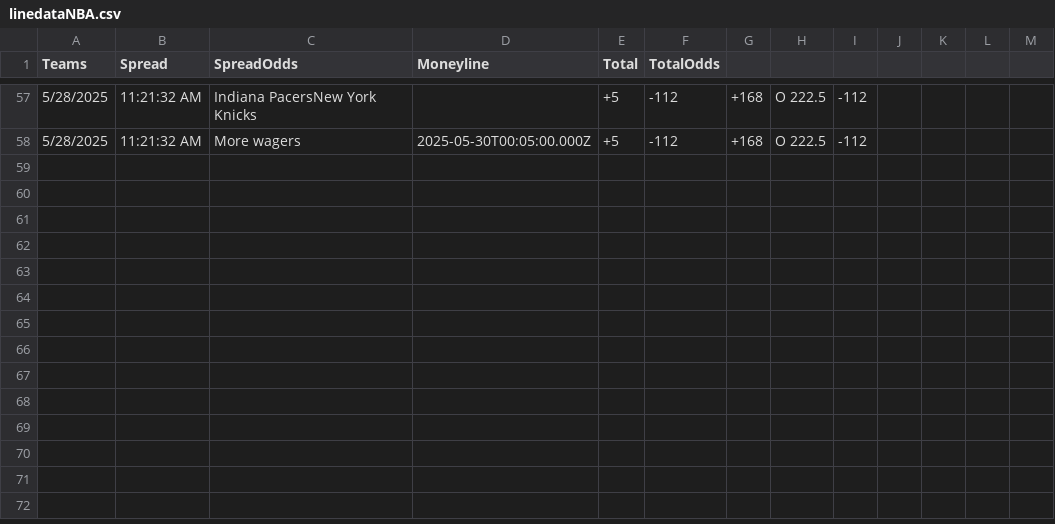
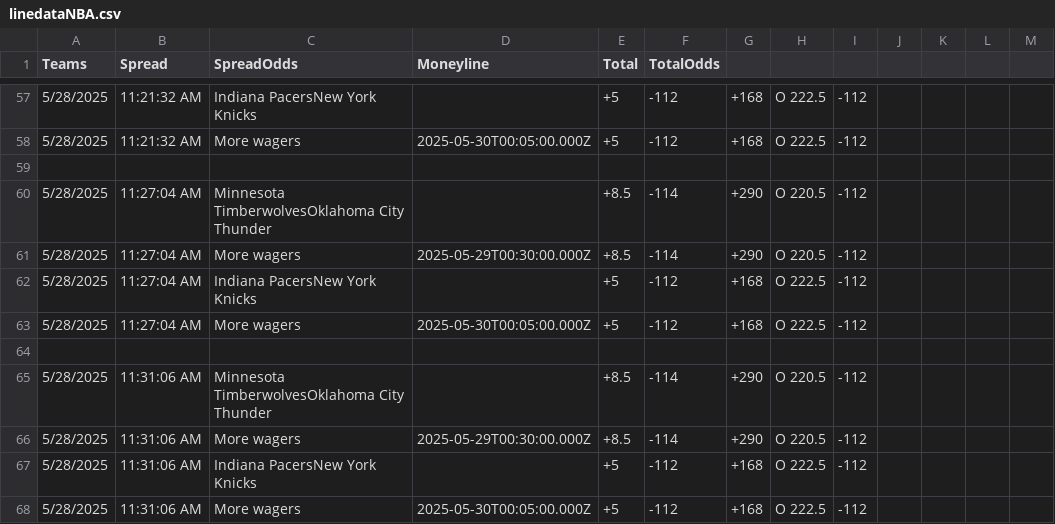
Before and after one commit to gacaw/The-Line-Over-Time, a CSV file: data/linedataNBA.csv, drawn as a sheet; only a part is shown, gaps mark what is left out; the diff names each change by its address in the sheet, - before the commit and + after, or states it on an @@ line.

```diff
--- a/data/linedataNBA.csv
+++ b/data/linedataNBA.csv
+row 59: (empty)
+row 60: 5/28/2025 | 11:27:04 AM | Minnesota TimberwolvesOklahoma City Thunder |  | +8.5 | -114 | +290 | O 220.5 | -112
+row 61: 5/28/2025 | 11:27:04 AM | More wagers | 2025-05-29T00:30:00.000Z | +8.5 | -114 | +290 | O 220.5 | -112
+row 62: 5/28/2025 | 11:27:04 AM | Indiana PacersNew York Knicks |  | +5 | -112 | +168 | O 222.5 | -112
+row 63: 5/28/2025 | 11:27:04 AM | More wagers | 2025-05-30T00:05:00.000Z | +5 | -112 | +168 | O 222.5 | -112
+row 64: (empty)
+row 65: 5/28/2025 | 11:31:06 AM | Minnesota TimberwolvesOklahoma City Thunder |  | +8.5 | -114 | +290 | O 220.5 | -112
+row 66: 5/28/2025 | 11:31:06 AM | More wagers | 2025-05-29T00:30:00.000Z | +8.5 | -114 | +290 | O 220.5 | -112
+row 67: 5/28/2025 | 11:31:06 AM | Indiana PacersNew York Knicks |  | +5 | -112 | +168 | O 222.5 | -112
+row 68: 5/28/2025 | 11:31:06 AM | More wagers | 2025-05-30T00:05:00.000Z | +5 | -112 | +168 | O 222.5 | -112
```
Also changed, not shown: 2 other files.
